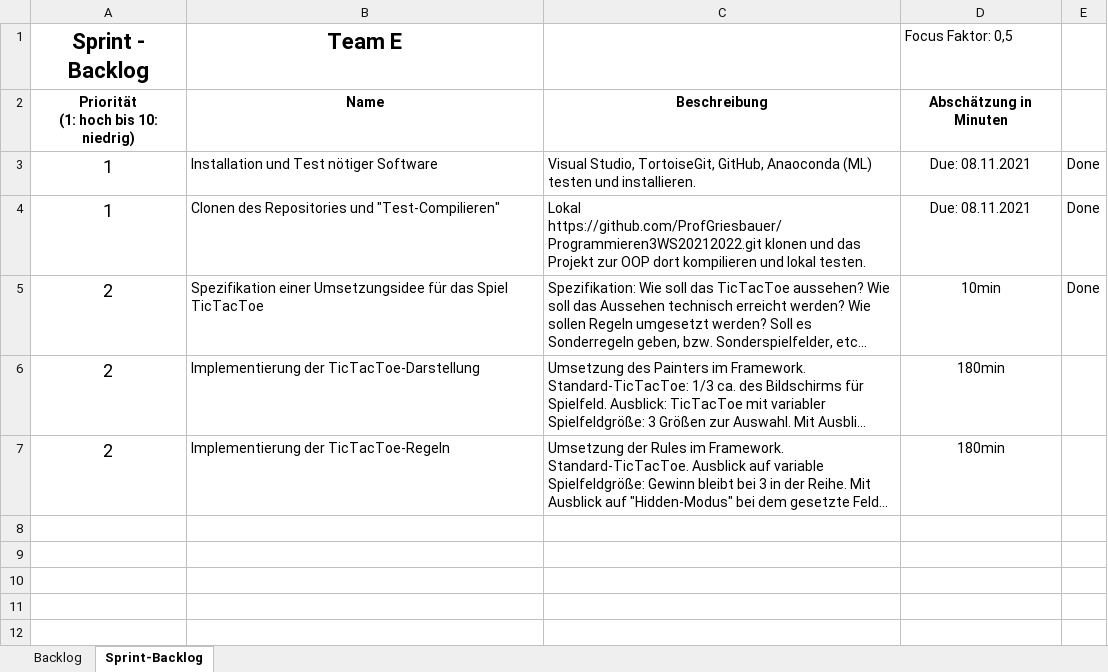
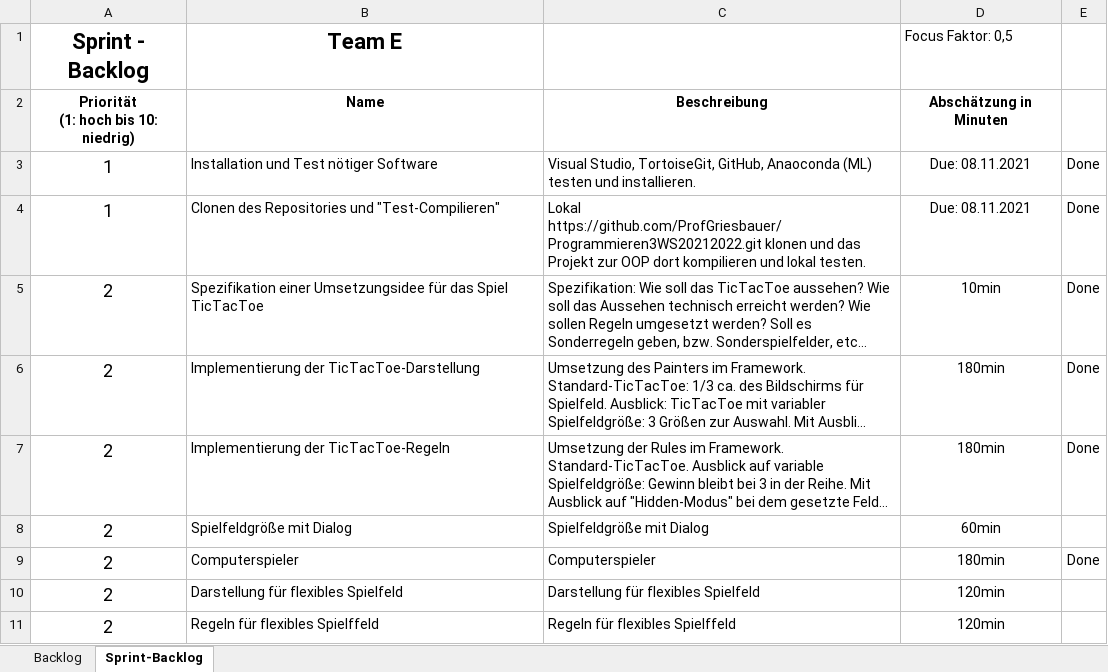
Before and after one commit to ProfGriesbauer/Prorammieren3WS20212022New, an Excel workbook: SCRUM/SCRUM_TEAM_E.xlsx, sheet Sprint-Backlog, drawn as a sheet; long unchanged cells end in …; values as stored, in another font and other column widths than the file's, no borders; the diff names each change by its address in the sheet, - before the commit and + after, or states it on an @@ line.

Commit message:
GE Dialog GA aus dem Compiler geworfen!

```diff
--- a/SCRUM/SCRUM_TEAM_E.xlsx (sheet Sprint-Backlog)
+++ b/SCRUM/SCRUM_TEAM_E.xlsx (sheet Sprint-Backlog)
-E6:E7: (empty)
+E6:E7: Done
+row 8: 2 | Spielfeldgröße mit Dialog | Spielfeldgröße mit Dialog | 60min
+row 9: 2 | Computerspieler | Computerspieler | 180min | Done
+row 10: 2 | Darstellung für flexibles Spielfeld | Darstellung für flexibles Spielfeld | 120min
+row 11: 2 | Regeln für flexibles Spielffeld | Regeln für flexibles Spielffeld | 120min
```
Also changed, not shown: 4 other files.
